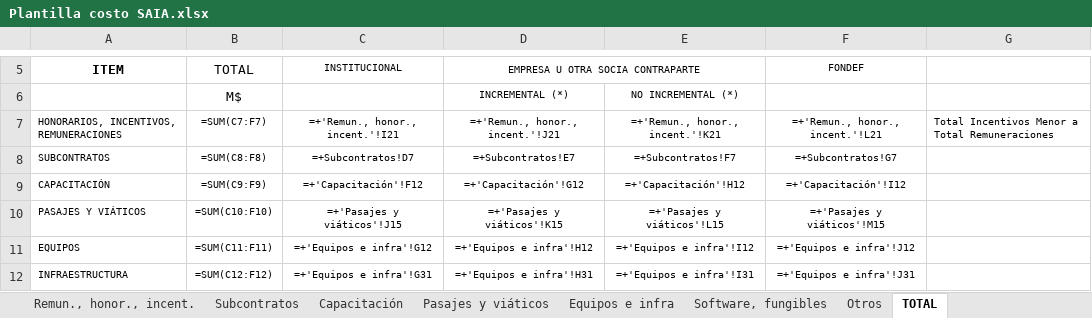
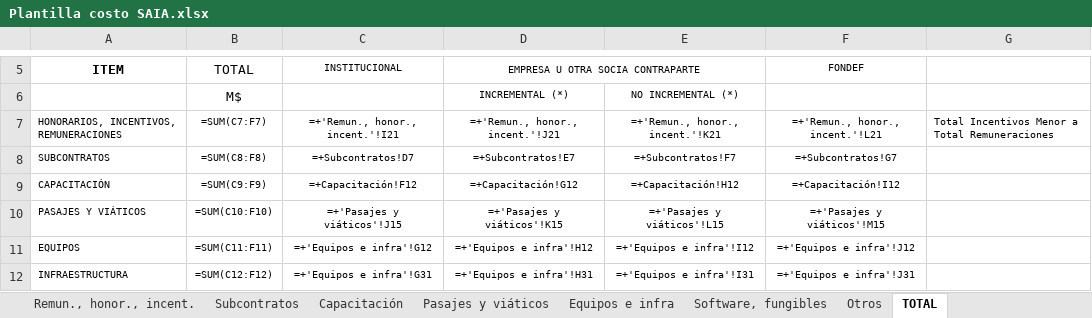
Before and after one commit to jys16/Proyecto_ADSI, an Excel workbook: app/app_documentacion/4to_tri/Informe de costos/Plantilla costo SAIA.xlsx, sheet TOTAL, drawn as a sheet; only a part is shown, gaps mark what is left out; values as stored, in another font and other column widths than the file's, no borders; formulas are shown in place of their values; charts and pictures not drawn; the diff names each change by its address in the sheet, - before the commit and + after, or states it on an @@ line.

```diff
--- a/app/app_documentacion/4to_tri/Informe de costos/Plantilla costo SAIA.xlsx (sheet TOTAL)
+++ b/app/app_documentacion/4to_tri/Informe de costos/Plantilla costo SAIA.xlsx (sheet TOTAL)
-C9 (INSTITUCIONAL): =+'Capacitación'!F12
+C9 (INSTITUCIONAL): =+Capacitación!F12
-D9 (EMPRESA U OTRA SOCIA CONTRAPARTE): =+'Capacitación'!G12
+D9 (EMPRESA U OTRA SOCIA CONTRAPARTE): =+Capacitación!G12
-E9: =+'Capacitación'!H12
+E9: =+Capacitación!H12
-F9 (FONDEF): =+'Capacitación'!I12
+F9 (FONDEF): =+Capacitación!I12
```
Also changed, not shown: charts or pictures, 10 other files.
